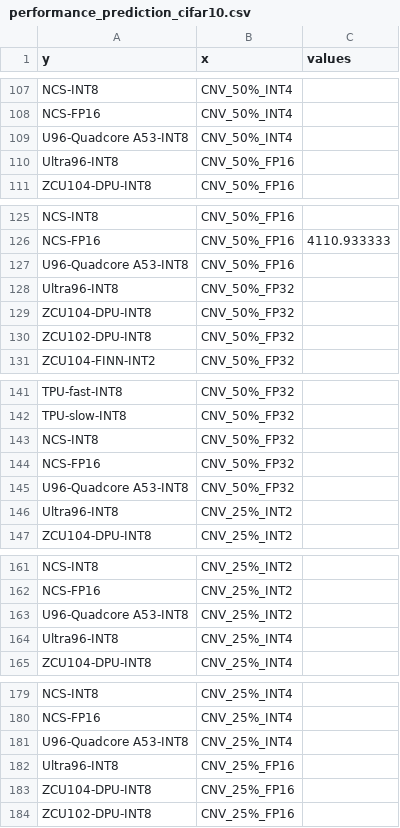
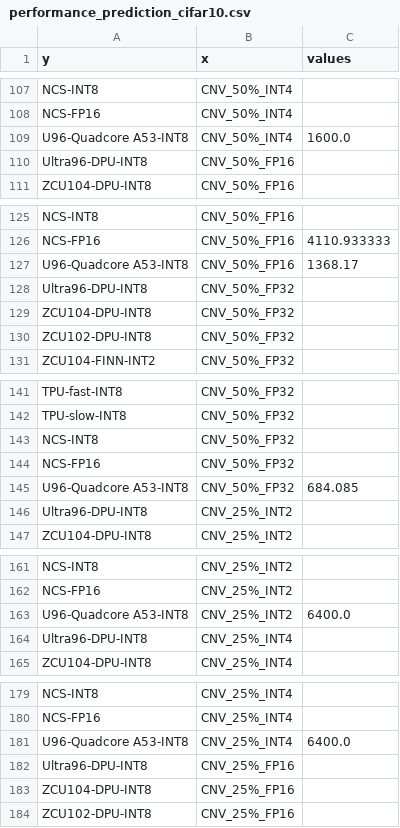
Before and after one commit to RCL-lab/QutibenchWeb, a CSV file: _notebooks/data/cleaned_csv/performance_prediction_cifar10.csv, drawn as a sheet; only a part is shown, gaps mark what is left out; the diff covers the shown part only.

```diff
--- a/_notebooks/data/cleaned_csv/performance_prediction_cifar10.csv
+++ b/_notebooks/data/cleaned_csv/performance_prediction_cifar10.csv
@@ -108,4 +108,4 @@ NCS-INT8,CNV_50%_INT4,
 NCS-FP16,CNV_50%_INT4,
-U96-Quadcore A53-INT8,CNV_50%_INT4,
-Ultra96-INT8,CNV_50%_FP16,
+U96-Quadcore A53-INT8,CNV_50%_INT4,1600.0
+Ultra96-DPU-INT8,CNV_50%_FP16,
 ZCU104-DPU-INT8,CNV_50%_FP16,
@@ -126,4 +126,4 @@ NCS-INT8,CNV_50%_FP16,
 NCS-FP16,CNV_50%_FP16,4110.933333
-U96-Quadcore A53-INT8,CNV_50%_FP16,
-Ultra96-INT8,CNV_50%_FP32,
+U96-Quadcore A53-INT8,CNV_50%_FP16,1368.17
+Ultra96-DPU-INT8,CNV_50%_FP32,
 ZCU104-DPU-INT8,CNV_50%_FP32,
@@ -144,4 +144,4 @@ NCS-INT8,CNV_50%_FP32,
 NCS-FP16,CNV_50%_FP32,
-U96-Quadcore A53-INT8,CNV_50%_FP32,
-Ultra96-INT8,CNV_25%_INT2,
+U96-Quadcore A53-INT8,CNV_50%_FP32,684.085
+Ultra96-DPU-INT8,CNV_25%_INT2,
 ZCU104-DPU-INT8,CNV_25%_INT2,
@@ -162,4 +162,4 @@ NCS-INT8,CNV_25%_INT2,
 NCS-FP16,CNV_25%_INT2,
-U96-Quadcore A53-INT8,CNV_25%_INT2,
-Ultra96-INT8,CNV_25%_INT4,
+U96-Quadcore A53-INT8,CNV_25%_INT2,6400.0
+Ultra96-DPU-INT8,CNV_25%_INT4,
 ZCU104-DPU-INT8,CNV_25%_INT4,
@@ -180,4 +180,4 @@ NCS-INT8,CNV_25%_INT4,
 NCS-FP16,CNV_25%_INT4,
-U96-Quadcore A53-INT8,CNV_25%_INT4,
-Ultra96-INT8,CNV_25%_FP16,
+U96-Quadcore A53-INT8,CNV_25%_INT4,6400.0
+Ultra96-DPU-INT8,CNV_25%_FP16,
 ZCU104-DPU-INT8,CNV_25%_FP16,
```
Also changed, not shown: 22 edited cells elsewhere in this file, _notebooks/data/performance_predictions_imagenet_mnist_cifar_2.csv, 3 other files.
